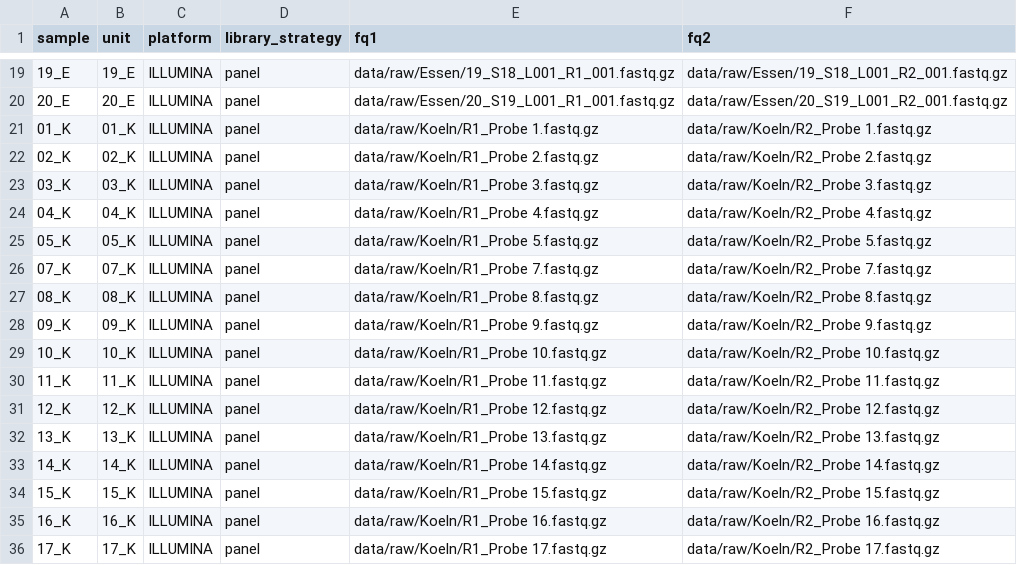
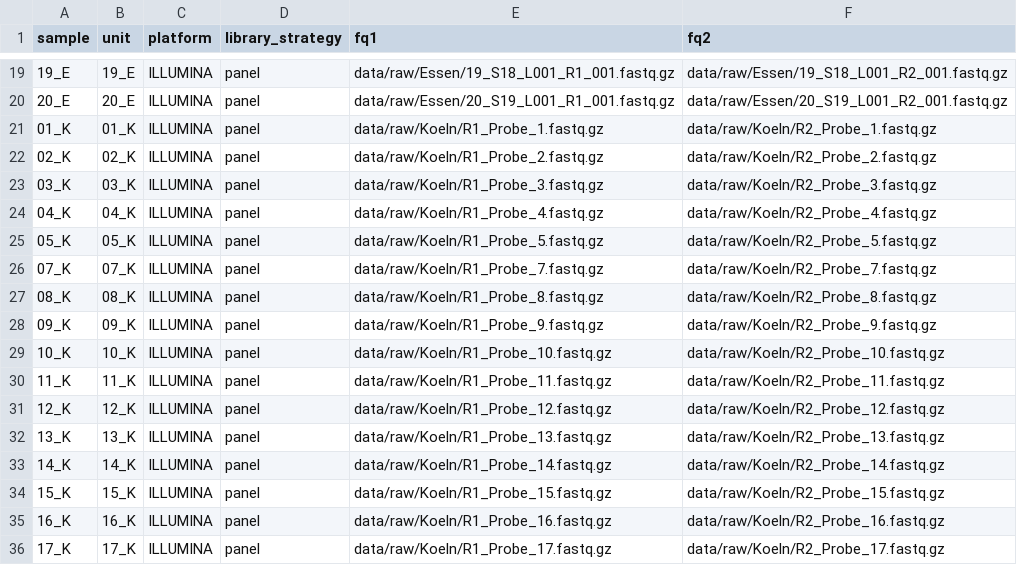
Before and after one commit to samarthaFFM/dna-seq-gatk-variant-calling, a TSV file: units.tsv, drawn as a sheet; only a part is shown, gaps mark what is left out; the diff covers the shown part only.

Commit message:
units.tsv: remove whitespace in file names after removing it from file names

```diff
--- a/units.tsv
+++ b/units.tsv
@@ -20,17 +20,17 @@ sample	unit	platform	library_strategy	fq1	fq2
 20_E	20_E	ILLUMINA	panel	data/raw/Essen/20_S19_L001_R1_001.fastq.gz	data/raw/Essen/20_S19_L001_R2_001.fastq.gz
-01_K	01_K	ILLUMINA	panel	data/raw/Koeln/R1_Probe 1.fastq.gz	data/raw/Koeln/R2_Probe 1.fastq.gz
-02_K	02_K	ILLUMINA	panel	data/raw/Koeln/R1_Probe 2.fastq.gz	data/raw/Koeln/R2_Probe 2.fastq.gz
-03_K	03_K	ILLUMINA	panel	data/raw/Koeln/R1_Probe 3.fastq.gz	data/raw/Koeln/R2_Probe 3.fastq.gz
-04_K	04_K	ILLUMINA	panel	data/raw/Koeln/R1_Probe 4.fastq.gz	data/raw/Koeln/R2_Probe 4.fastq.gz
-05_K	05_K	ILLUMINA	panel	data/raw/Koeln/R1_Probe 5.fastq.gz	data/raw/Koeln/R2_Probe 5.fastq.gz
-07_K	07_K	ILLUMINA	panel	data/raw/Koeln/R1_Probe 7.fastq.gz	data/raw/Koeln/R2_Probe 7.fastq.gz
-08_K	08_K	ILLUMINA	panel	data/raw/Koeln/R1_Probe 8.fastq.gz	data/raw/Koeln/R2_Probe 8.fastq.gz
-09_K	09_K	ILLUMINA	panel	data/raw/Koeln/R1_Probe 9.fastq.gz	data/raw/Koeln/R2_Probe 9.fastq.gz
-10_K	10_K	ILLUMINA	panel	data/raw/Koeln/R1_Probe 10.fastq.gz	data/raw/Koeln/R2_Probe 10.fastq.gz
-11_K	11_K	ILLUMINA	panel	data/raw/Koeln/R1_Probe 11.fastq.gz	data/raw/Koeln/R2_Probe 11.fastq.gz
-12_K	12_K	ILLUMINA	panel	data/raw/Koeln/R1_Probe 12.fastq.gz	data/raw/Koeln/R2_Probe 12.fastq.gz
-13_K	13_K	ILLUMINA	panel	data/raw/Koeln/R1_Probe 13.fastq.gz	data/raw/Koeln/R2_Probe 13.fastq.gz
-14_K	14_K	ILLUMINA	panel	data/raw/Koeln/R1_Probe 14.fastq.gz	data/raw/Koeln/R2_Probe 14.fastq.gz
-15_K	15_K	ILLUMINA	panel	data/raw/Koeln/R1_Probe 15.fastq.gz	data/raw/Koeln/R2_Probe 15.fastq.gz
-16_K	16_K	ILLUMINA	panel	data/raw/Koeln/R1_Probe 16.fastq.gz	data/raw/Koeln/R2_Probe 16.fastq.gz
-17_K	17_K	ILLUMINA	panel	data/raw/Koeln/R1_Probe 17.fastq.gz	data/raw/Koeln/R2_Probe 17.fastq.gz
+01_K	01_K	ILLUMINA	panel	data/raw/Koeln/R1_Probe_1.fastq.gz	data/raw/Koeln/R2_Probe_1.fastq.gz
+02_K	02_K	ILLUMINA	panel	data/raw/Koeln/R1_Probe_2.fastq.gz	data/raw/Koeln/R2_Probe_2.fastq.gz
+03_K	03_K	ILLUMINA	panel	data/raw/Koeln/R1_Probe_3.fastq.gz	data/raw/Koeln/R2_Probe_3.fastq.gz
+04_K	04_K	ILLUMINA	panel	data/raw/Koeln/R1_Probe_4.fastq.gz	data/raw/Koeln/R2_Probe_4.fastq.gz
+05_K	05_K	ILLUMINA	panel	data/raw/Koeln/R1_Probe_5.fastq.gz	data/raw/Koeln/R2_Probe_5.fastq.gz
+07_K	07_K	ILLUMINA	panel	data/raw/Koeln/R1_Probe_7.fastq.gz	data/raw/Koeln/R2_Probe_7.fastq.gz
+08_K	08_K	ILLUMINA	panel	data/raw/Koeln/R1_Probe_8.fastq.gz	data/raw/Koeln/R2_Probe_8.fastq.gz
+09_K	09_K	ILLUMINA	panel	data/raw/Koeln/R1_Probe_9.fastq.gz	data/raw/Koeln/R2_Probe_9.fastq.gz
+10_K	10_K	ILLUMINA	panel	data/raw/Koeln/R1_Probe_10.fastq.gz	data/raw/Koeln/R2_Probe_10.fastq.gz
+11_K	11_K	ILLUMINA	panel	data/raw/Koeln/R1_Probe_11.fastq.gz	data/raw/Koeln/R2_Probe_11.fastq.gz
+12_K	12_K	ILLUMINA	panel	data/raw/Koeln/R1_Probe_12.fastq.gz	data/raw/Koeln/R2_Probe_12.fastq.gz
+13_K	13_K	ILLUMINA	panel	data/raw/Koeln/R1_Probe_13.fastq.gz	data/raw/Koeln/R2_Probe_13.fastq.gz
+14_K	14_K	ILLUMINA	panel	data/raw/Koeln/R1_Probe_14.fastq.gz	data/raw/Koeln/R2_Probe_14.fastq.gz
+15_K	15_K	ILLUMINA	panel	data/raw/Koeln/R1_Probe_15.fastq.gz	data/raw/Koeln/R2_Probe_15.fastq.gz
+16_K	16_K	ILLUMINA	panel	data/raw/Koeln/R1_Probe_16.fastq.gz	data/raw/Koeln/R2_Probe_16.fastq.gz
+17_K	17_K	ILLUMINA	panel	data/raw/Koeln/R1_Probe_17.fastq.gz	data/raw/Koeln/R2_Probe_17.fastq.gz
```
Also changed, not shown: 6 edited cells elsewhere in this file.
